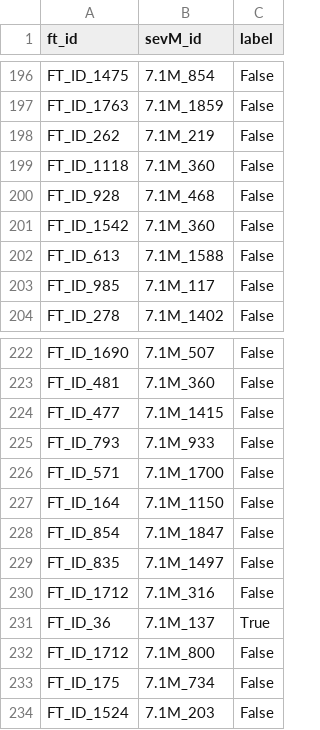
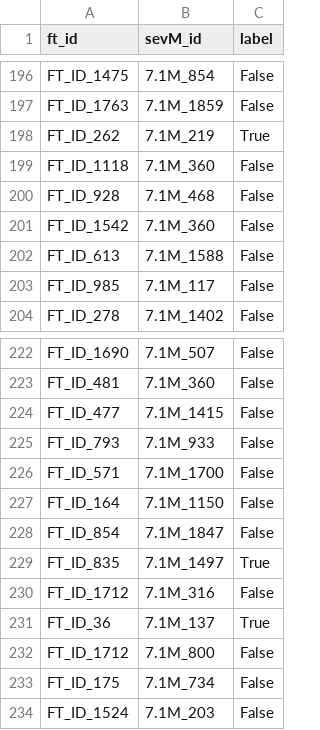
Before and after one commit to properpin/web-data-integration, a CSV file: data/goldstandard/GS_ft_sevM.csv, drawn as a sheet; only a part is shown, gaps mark what is left out.

Commit message:
update goldstandard

```diff
--- a/data/goldstandard/GS_ft_sevM.csv
+++ b/data/goldstandard/GS_ft_sevM.csv
@@ -197,3 +197,3 @@ FT_ID_1475,7.1M_854,False
 FT_ID_1763,7.1M_1859,False
-FT_ID_262,7.1M_219,False
+FT_ID_262,7.1M_219,True
 FT_ID_1118,7.1M_360,False
@@ -228,3 +228,3 @@ FT_ID_164,7.1M_1150,False
 FT_ID_854,7.1M_1847,False
-FT_ID_835,7.1M_1497,False
+FT_ID_835,7.1M_1497,True
 FT_ID_1712,7.1M_316,False
```
Also changed, not shown: data/goldstandard/GS_ft_db.csv, 3 other files.
